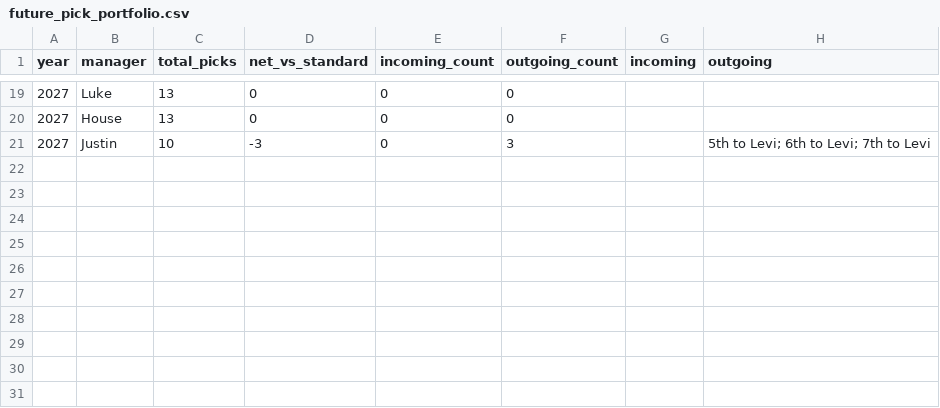
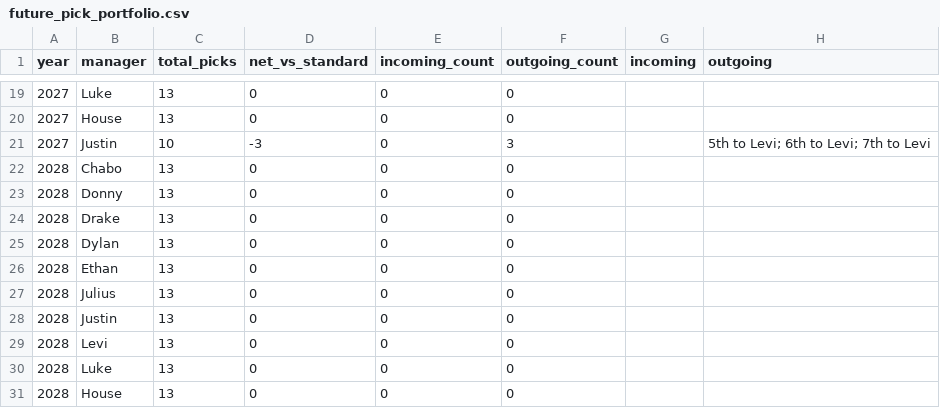
Before and after one commit to rdonlan/draft-fpl, a CSV file: data/analysis/future-picks/future_pick_portfolio.csv, drawn as a sheet; only a part is shown, gaps mark what is left out; the diff names each change by its address in the sheet, - before the commit and + after, or states it on an @@ line.

```diff
--- a/data/analysis/future-picks/future_pick_portfolio.csv
+++ b/data/analysis/future-picks/future_pick_portfolio.csv
+row 22: 2028 | Chabo | 13 | 0 | 0 | 0
+row 23: 2028 | Donny | 13 | 0 | 0 | 0
+row 24: 2028 | Drake | 13 | 0 | 0 | 0
+row 25: 2028 | Dylan | 13 | 0 | 0 | 0
+row 26: 2028 | Ethan | 13 | 0 | 0 | 0
+row 27: 2028 | Julius | 13 | 0 | 0 | 0
+row 28: 2028 | Justin | 13 | 0 | 0 | 0
+row 29: 2028 | Levi | 13 | 0 | 0 | 0
+row 30: 2028 | Luke | 13 | 0 | 0 | 0
+row 31: 2028 | House | 13 | 0 | 0 | 0
```
Also changed, not shown: data/analysis/future-picks/future_pick_matrix.csv, 13 other files.
